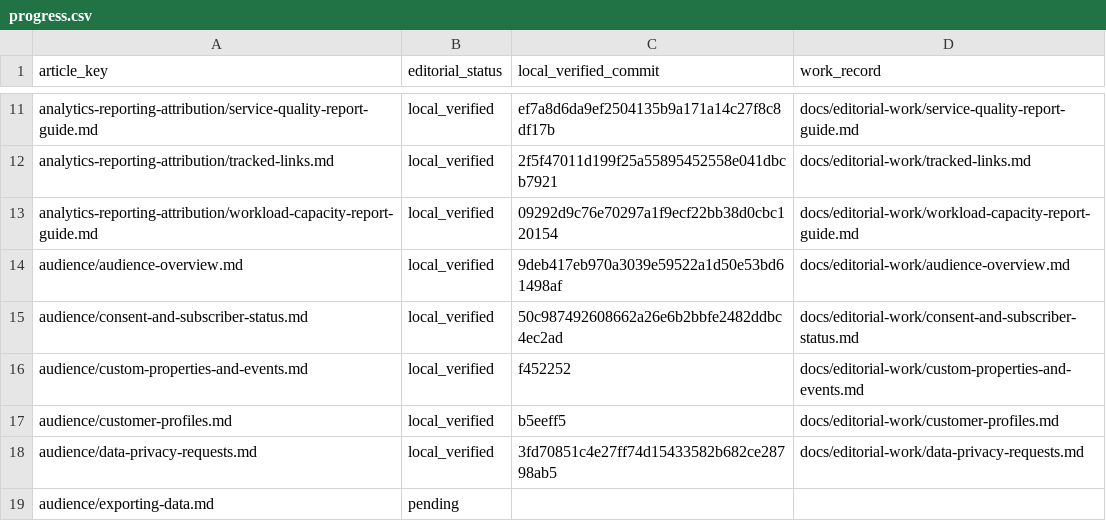
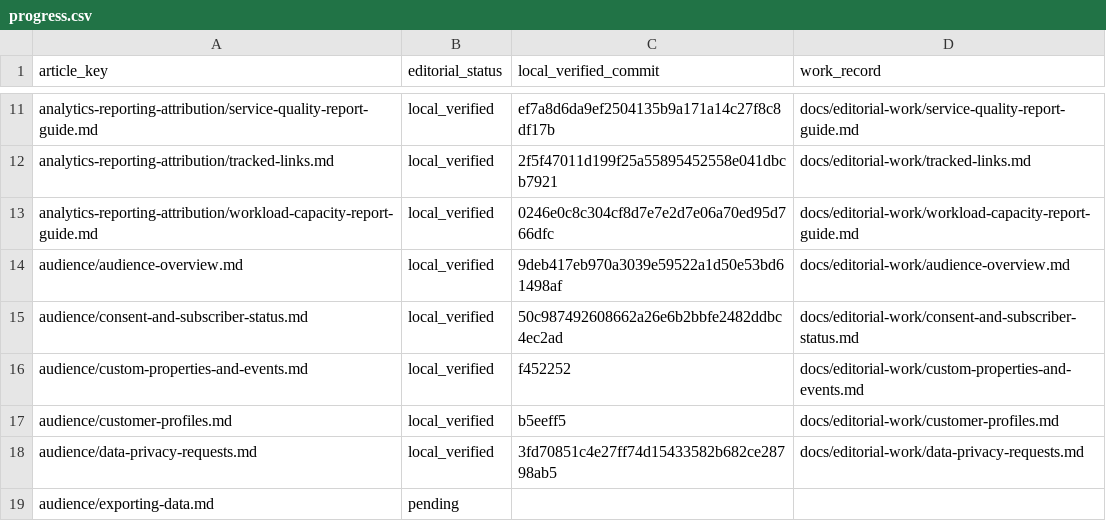
Before and after one commit to hellotext/help, a CSV file: docs/editorial-work/progress.csv, drawn as a sheet; only a part is shown, gaps mark what is left out.

Commit message:
Record reviewed Workload visual verification

```diff
--- a/docs/editorial-work/progress.csv
+++ b/docs/editorial-work/progress.csv
@@ -12,3 +12,3 @@ analytics-reporting-attribution/service-quality-report-guide.md,local_verified,e
 analytics-reporting-attribution/tracked-links.md,local_verified,2f5f47011d199f25a55895452558e041dbcb7921,docs/editorial-work/tracked-links.md
-analytics-reporting-attribution/workload-capacity-report-guide.md,local_verified,09292d9c76e70297a1f9ecf22bb38d0cbc120154,docs/editorial-work/workload-capacity-report-guide.md
+analytics-reporting-attribution/workload-capacity-report-guide.md,local_verified,0246e0c8c304cf8d7e7e2d7e06a70ed95d766dfc,docs/editorial-work/workload-capacity-report-guide.md
 audience/audience-overview.md,local_verified,9deb417eb970a3039e59522a1d50e53bd61498af,docs/editorial-work/audience-overview.md
```
